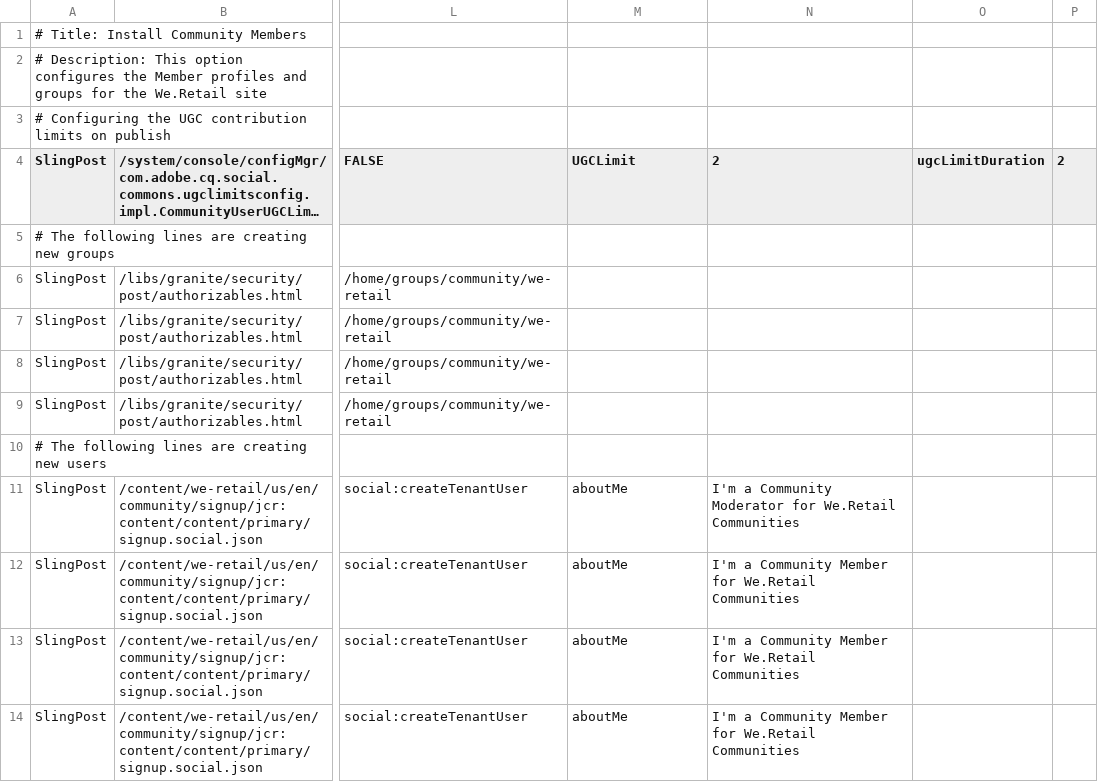
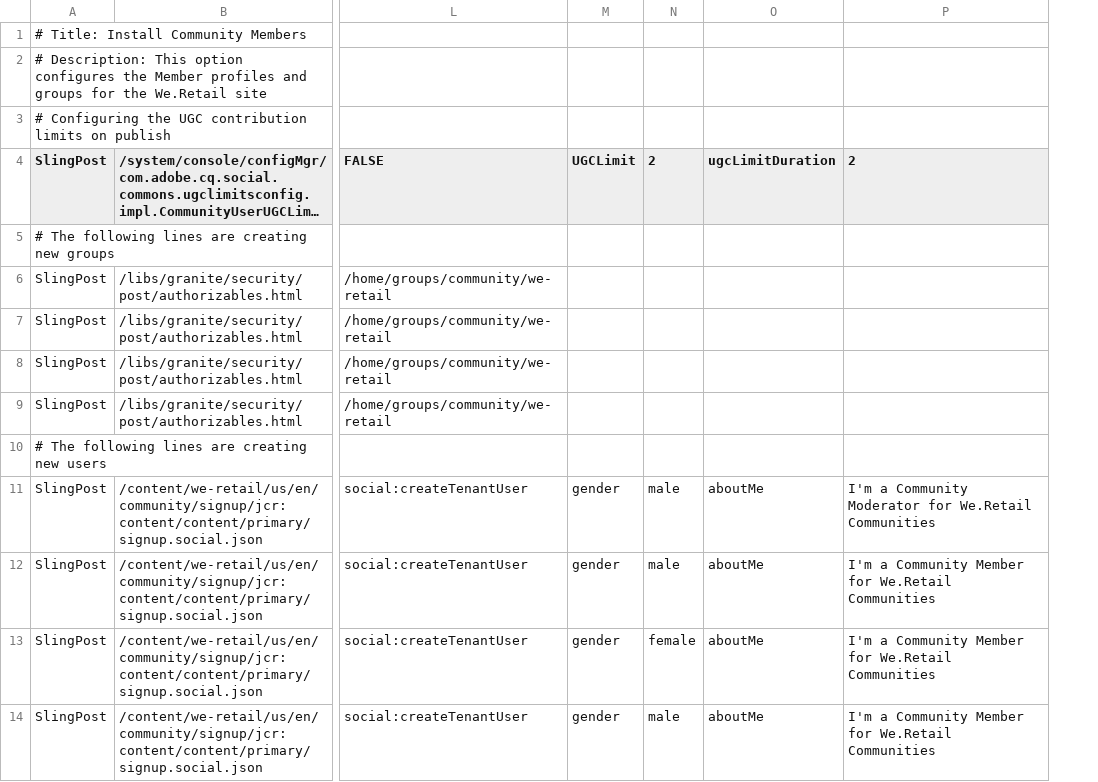
Before and after one commit to Adobe-Marketing-Cloud/aem-sample-we-retail-communities, a CSV file: ui.content/src/main/content/jcr_root/etc/community/we-retail/3-publish-weretailmembers.csv, drawn as a sheet; only a part is shown, gaps mark what is left out; long unchanged cells end in …; removed rows and columns are numbered as before the commit, all else as after; the diff names each change by its address in the sheet, - before the commit and + after, or states it on an @@ line.

Commit message:
Small changes to demo users profiles

```diff
--- a/ui.content/src/main/content/jcr_root/etc/community/we-retail/3-publish-weretailmembers.csv
+++ b/ui.content/src/main/content/jcr_root/etc/community/we-retail/3-publish-weretailmembers.csv
+column M (UGCLimit), rows 11-14: all gender
+column N (2), rows 11-14: male | male | female | male
-column O (ugcLimitDuration), empty
-column P (2), empty
-O4: UGCLimit
+O4: ugcLimitDuration
```
Also changed, not shown: 1 other file.
